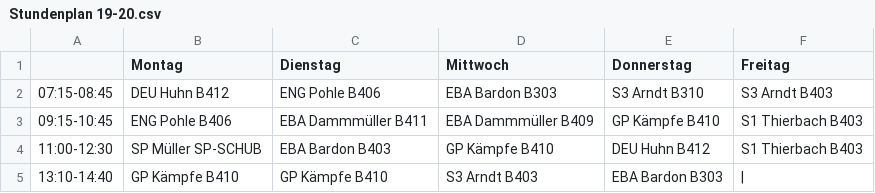
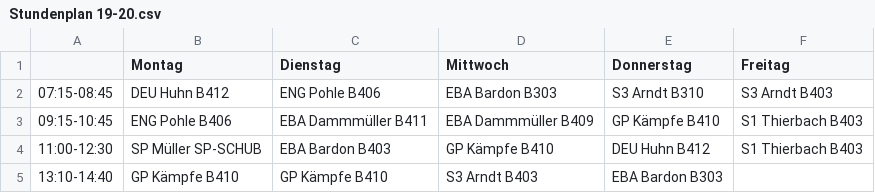
Before and after one commit to TerraDev64/Timetable-app, a CSV file: src/main/resources/Stundenplan 19-20.csv, drawn as a sheet; the diff names each change by its address in the sheet, - before the commit and + after, or states it on an @@ line.

Commit message:
removed spaces from Stundenplan; Added message for IOException; changed csvFile to final String; changed csvFile to final String

```diff
--- a/src/main/resources/Stundenplan 19-20.csv
+++ b/src/main/resources/Stundenplan 19-20.csv
-F5 (Freitag): |
+F5 (Freitag): (empty)
```
Also changed, not shown: 2 other files.
